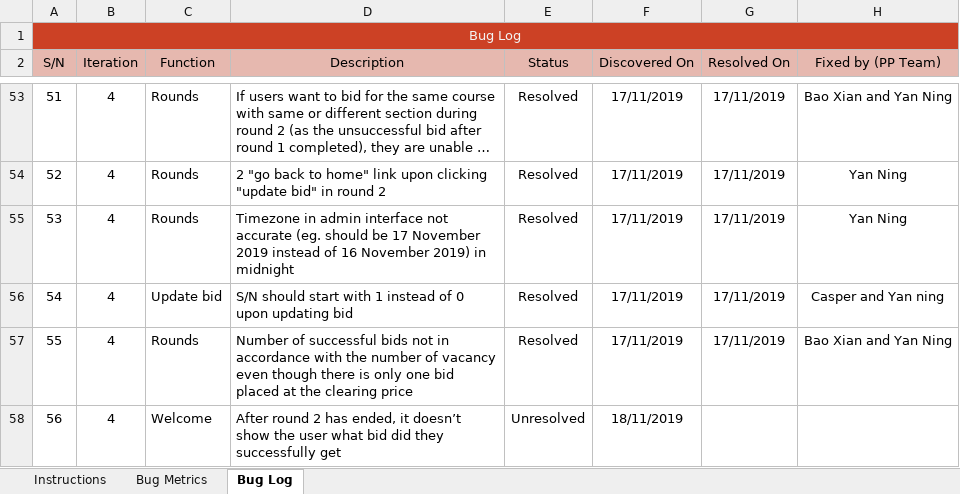
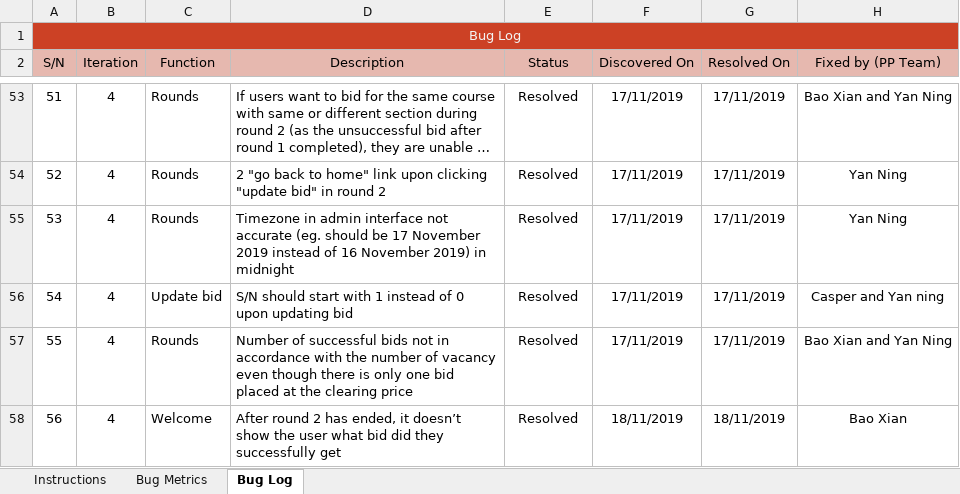
Before and after one commit to xbloh/Online-Course-Bidding-System-, an Excel workbook: metrics/Bm.xlsx, sheet Bug Log, drawn as a sheet; only a part is shown, gaps mark what is left out; long unchanged cells end in …; values as stored, in another font and other column widths than the file's, no borders; conditional formats not drawn; the diff names each change by its address in the sheet, - before the commit and + after, or states it on an @@ line.

Commit message:
Update bm

```diff
--- a/metrics/Bm.xlsx (sheet Bug Log)
+++ b/metrics/Bm.xlsx (sheet Bug Log)
-E58 (Status): Unresolved
+E58 (Status): Resolved
-G58 (Resolved On): (empty)
+G58 (Resolved On): 18/11/2019
-H58 (Fixed by (PP Team)): (empty)
+H58 (Fixed by (PP Team)): Bao Xian
```
Also changed, not shown: sheet Bug Metrics.
